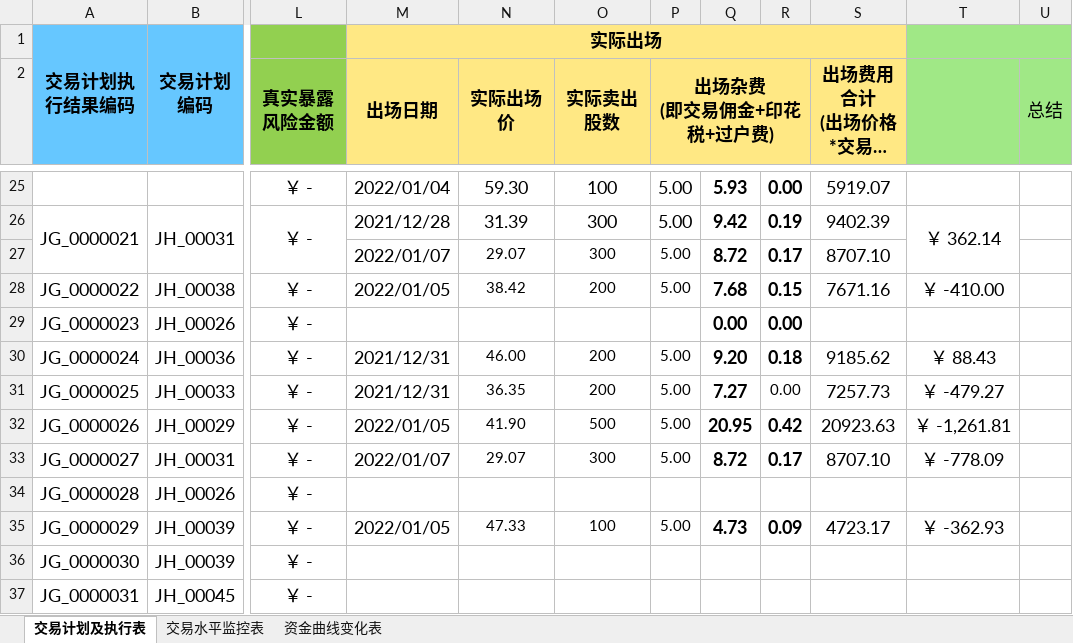
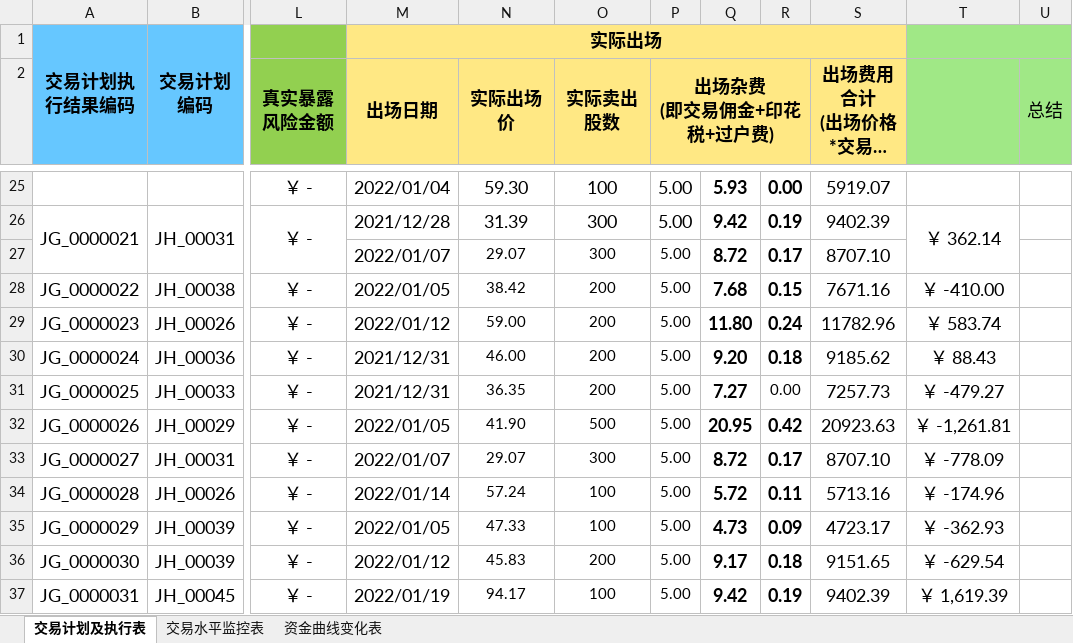
Before and after one commit to leaves-27/life, an Excel workbook: 我的创作/股票/技术投资/SEAP交易系统/计划执行结果汇总.xlsx, sheet 交易计划及执行表, drawn as a sheet; only a part is shown, gaps mark what is left out; long unchanged cells end in …; values as stored, in another font and other column widths than the file's, no borders; conditional formats not drawn; the diff covers the shown part only; the diff names each change by its address in the sheet, - before the commit and + after, or states it on an @@ line.

```diff
--- a/我的创作/股票/技术投资/SEAP交易系统/计划执行结果汇总.xlsx (sheet 交易计划及执行表)
+++ b/我的创作/股票/技术投资/SEAP交易系统/计划执行结果汇总.xlsx (sheet 交易计划及执行表)
-M29 (出场日期): (empty)
+M29 (出场日期): 2022/01/12
-N29 (实际出场价): (empty)
+N29 (实际出场价): 59.00
-O29 (实际卖出股数): (empty)
+O29 (实际卖出股数): 200
-P29 (出场杂费 (即交易佣金+印花税+过户费)): (empty)
+P29 (出场杂费 (即交易佣金+印花税+过户费)): 5.00
-Q29: 0.00
+Q29: 11.80
-R29: 0.00
+R29: 0.24
-S29 (出场费用合计 (出场价格*交易规模-交易佣金-杂费)): (empty)
+S29 (出场费用合计 (出场价格*交易规模-交易佣金-杂费)): 11782.96
-T29: (empty)
+T29: ￥ 583.74
-M34 (出场日期): (empty)
+M34 (出场日期): 2022/01/14
-N34 (实际出场价): (empty)
+N34 (实际出场价): 57.24
-O34 (实际卖出股数): (empty)
+O34 (实际卖出股数): 100
-P34 (出场杂费 (即交易佣金+印花税+过户费)): (empty)
+P34 (出场杂费 (即交易佣金+印花税+过户费)): 5.00
-Q34: (empty)
+Q34: 5.72
-R34: (empty)
+R34: 0.11
-S34 (出场费用合计 (出场价格*交易规模-交易佣金-杂费)): (empty)
+S34 (出场费用合计 (出场价格*交易规模-交易佣金-杂费)): 5713.16
-T34: (empty)
+T34: ￥ -174.96
-M36 (出场日期): (empty)
+M36 (出场日期): 2022/01/12
-N36 (实际出场价): (empty)
+N36 (实际出场价): 45.83
-O36 (实际卖出股数): (empty)
+O36 (实际卖出股数): 200
-P36:P37 (出场杂费 (即交易佣金+印花税+过户费)): (empty)
+P36:P37 (出场杂费 (即交易佣金+印花税+过户费)): 5.00
-Q36: (empty)
+Q36: 9.17
-R36: (empty)
+R36: 0.18
-S36 (出场费用合计 (出场价格*交易规模-交易佣金-杂费)): (empty)
+S36 (出场费用合计 (出场价格*交易规模-交易佣金-杂费)): 9151.65
-T36: (empty)
+T36: ￥ -629.54
-M37 (出场日期): (empty)
+M37 (出场日期): 2022/01/19
-N37 (实际出场价): (empty)
+N37 (实际出场价): 94.17
-O37 (实际卖出股数): (empty)
+O37 (实际卖出股数): 100
-Q37: (empty)
+Q37: 9.42
-R37: (empty)
+R37: 0.19
-S37 (出场费用合计 (出场价格*交易规模-交易佣金-杂费)): (empty)
+S37 (出场费用合计 (出场价格*交易规模-交易佣金-杂费)): 9402.39
-T37: (empty)
+T37: ￥ 1,619.39
```
Also changed, not shown: 11 added rows and 9 edited cells elsewhere in this sheet, sheet 交易水平监控表, 我的创作/股票/技术投资/SEAP交易系统/交易计划.xlsx, 4 other files.
